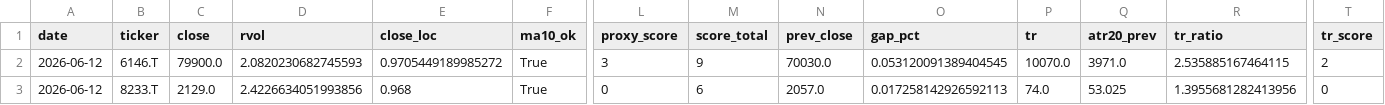
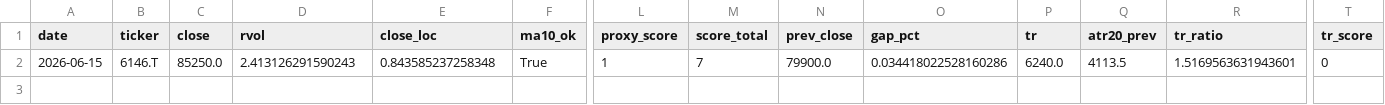
Before and after one commit to Hyodokamo/trend-catalyst-screener, a CSV file: data/outputs/screen_latest.csv, drawn as a sheet; only a part is shown, gaps mark what is left out; rows hold the shown columns only; the diff names each change by its address in the sheet, - before the commit and + after, or states it on an @@ line.

```diff
--- a/data/outputs/screen_latest.csv
+++ b/data/outputs/screen_latest.csv
-A2 (date): 2026-06-12
+A2 (date): 2026-06-15
-C2 (close): 79900.0
+C2 (close): 85250.0
-D2 (rvol): 2.0820230682745593
+D2 (rvol): 2.413126291590243
-E2 (close_loc): 0.9705449189985272
+E2 (close_loc): 0.843585237258348
-L2 (proxy_score): 3
+L2 (proxy_score): 1
-M2 (score_total): 9
+M2 (score_total): 7
-N2 (prev_close): 70030.0
+N2 (prev_close): 79900.0
-O2 (gap_pct): 0.053120091389404545
+O2 (gap_pct): 0.034418022528160286
-P2 (tr): 10070.0
+P2 (tr): 6240.0
-Q2 (atr20_prev): 3971.0
+Q2 (atr20_prev): 4113.5
-R2 (tr_ratio): 2.535885167464115
+R2 (tr_ratio): 1.5169563631943601
-T2 (tr_score): 2
+T2 (tr_score): 0
-row 3: 2026-06-12 | 8233.T | 2129.0 | 2.4226634051993856 | 0.968 | True | 0 | 6 | 2057.0 | 0.017258142926592113 | 74.0 | 53.025 | 1.3955681282413956 | 0
```
Also changed, not shown: docs/screen_latest.csv, 3 other files.
